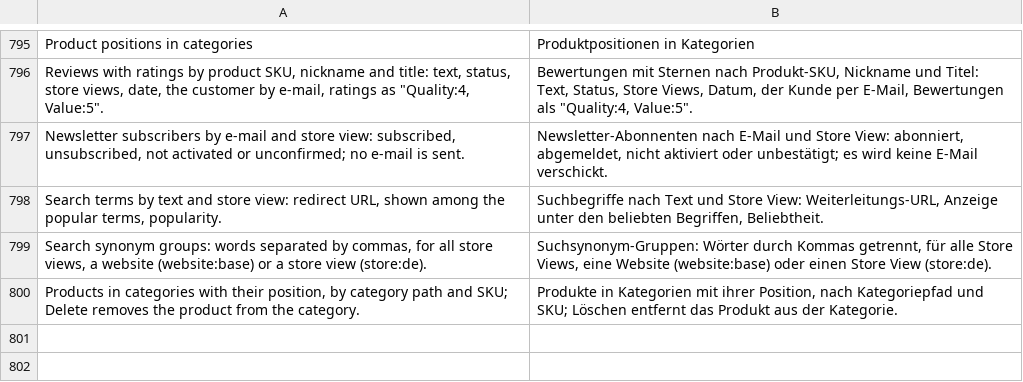
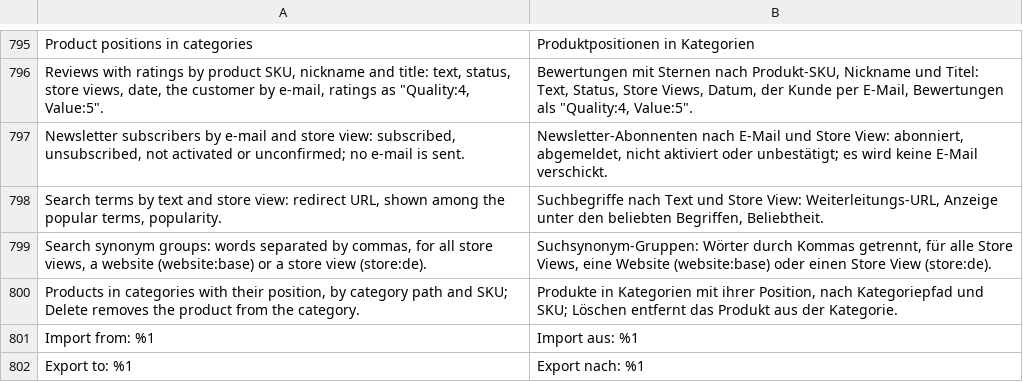
Before and after one commit to iranimij/openimport, a CSV file: i18n/de_DE.csv, drawn as a sheet; only a part is shown, gaps mark what is left out.

```diff
--- a/i18n/de_DE.csv
+++ b/i18n/de_DE.csv
@@ -800 +800,3 @@
 "Products in categories with their position, by category path and SKU; Delete removes the product from the category.","Produkte in Kategorien mit ihrer Position, nach Kategoriepfad und SKU; Löschen entfernt das Produkt aus der Kategorie."
+"Import from: %1","Import aus: %1"
+"Export to: %1","Export nach: %1"
```
Also changed, not shown: i18n/en_US.csv, 22 other files.
